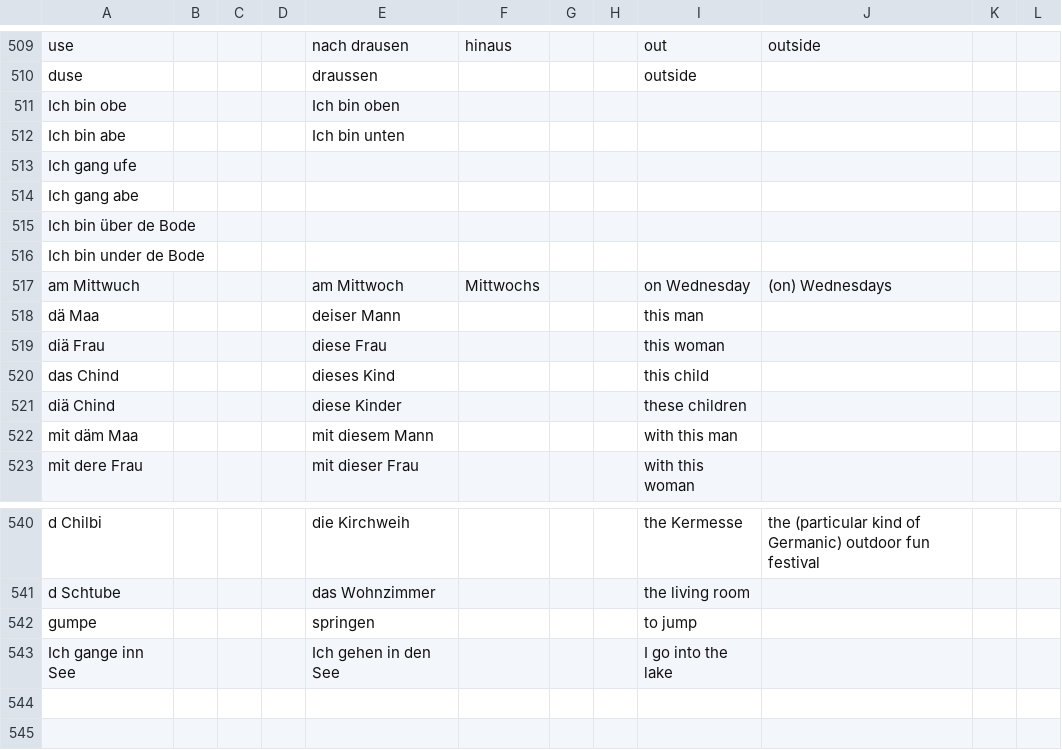
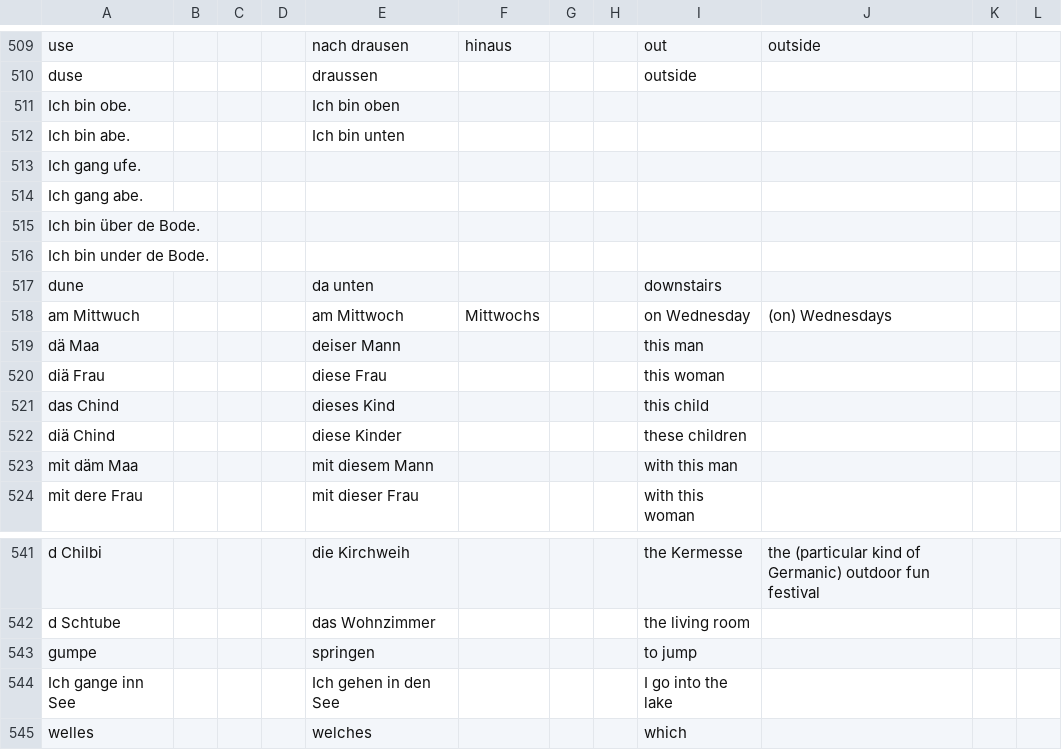
Before and after one commit to psanan/swiss-german-english, a TSV file: translations.tsv, drawn as a sheet; only a part is shown, gaps mark what is left out.

```diff
--- a/translations.tsv
+++ b/translations.tsv
@@ -510,8 +510,9 @@ use				nach drausen	hinaus 			out	outside
 duse				draussen				outside			
-Ich bin obe				Ich bin oben							
-Ich bin abe				Ich bin unten							
-Ich gang ufe											
-Ich gang abe											
-Ich bin über de Bode											
-Ich bin under de Bode											
+Ich bin obe.				Ich bin oben							
+Ich bin abe.				Ich bin unten							
+Ich gang ufe.											
+Ich gang abe.											
+Ich bin über de Bode.											
+Ich bin under de Bode.											
+dune				da unten				downstairs			
 am Mittwuch				am Mittwoch	Mittwochs			on Wednesday	(on) Wednesdays		
@@ -543 +544,2 @@ gumpe				springen				to jump
 Ich gange inn See				Ich gehen in den See				I go into the lake			
+welles				welches				which			
```
Also changed, not shown: swiss-german-english-guide-vocabulary.tsv, 2 other files.
